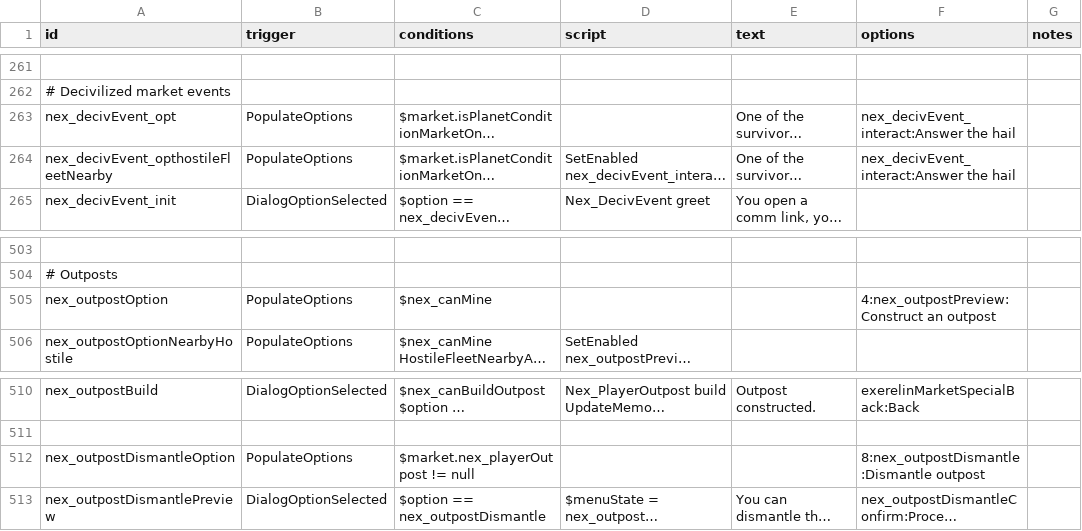
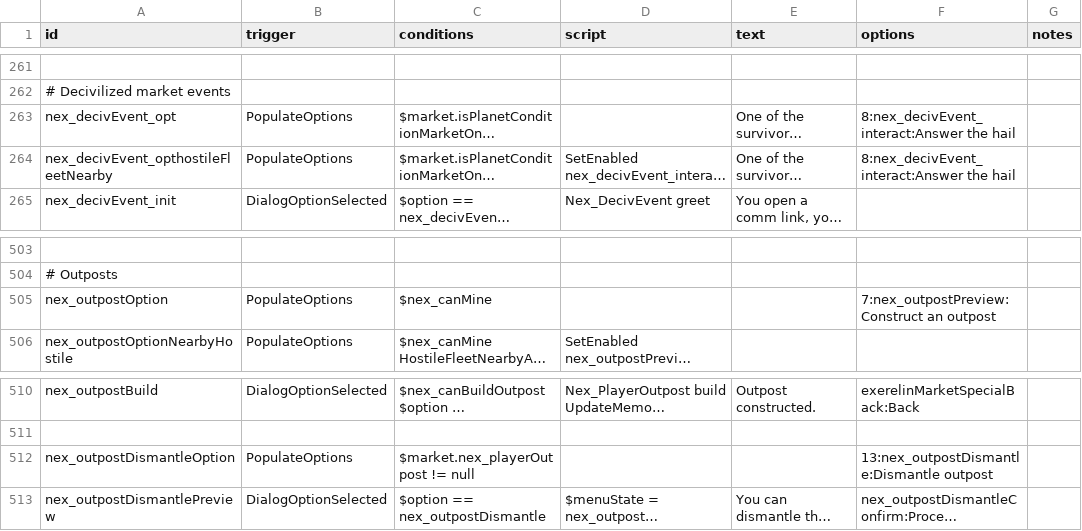
Before and after one commit to Histidine91/Nexerelin, a CSV file: data/campaign/rules.csv, drawn as a sheet; only a part is shown, gaps mark what is left out; long unchanged cells end in …; the diff names each change by its address in the sheet, - before the commit and + after, or states it on an @@ line.

Commit message:
Adjust some dialog option ordering (don't mess up people's "explore ruins" muscle memory with outposts)

```diff
--- a/data/campaign/rules.csv
+++ b/data/campaign/rules.csv
-F263:F264 (options): nex_decivEvent_interact:Answer the hail
+F263:F264 (options): 8:nex_decivEvent_interact:Answer the hail
-F505 (options): 4:nex_outpostPreview:Construct an outpost
+F505 (options): 7:nex_outpostPreview:Construct an outpost
-F512 (options): 8:nex_outpostDismantle:Dismantle outpost
+F512 (options): 13:nex_outpostDismantle:Dismantle outpost
```
